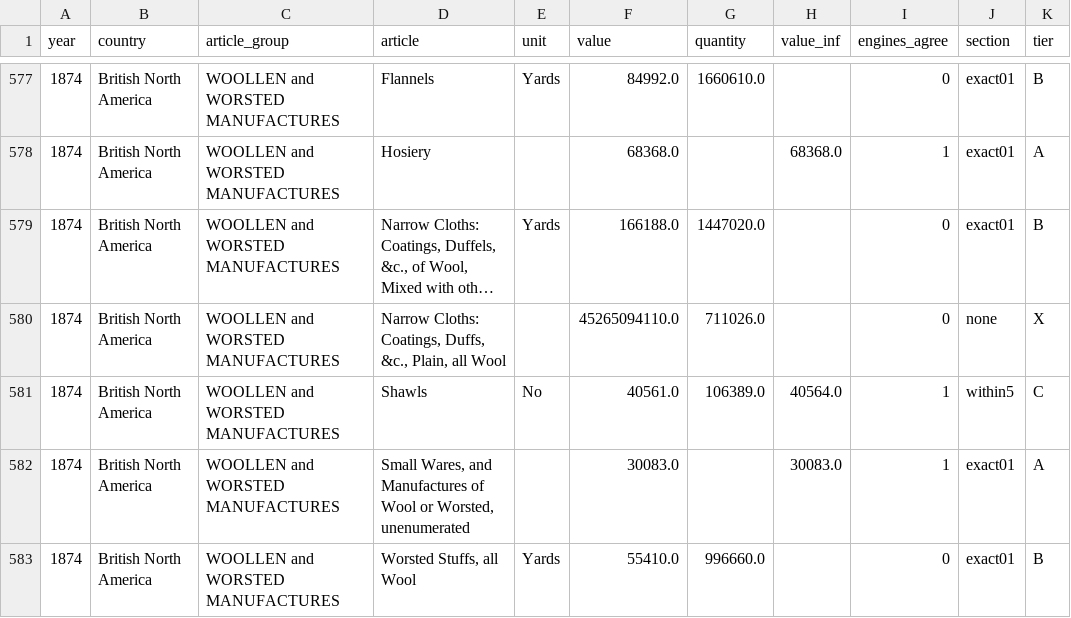
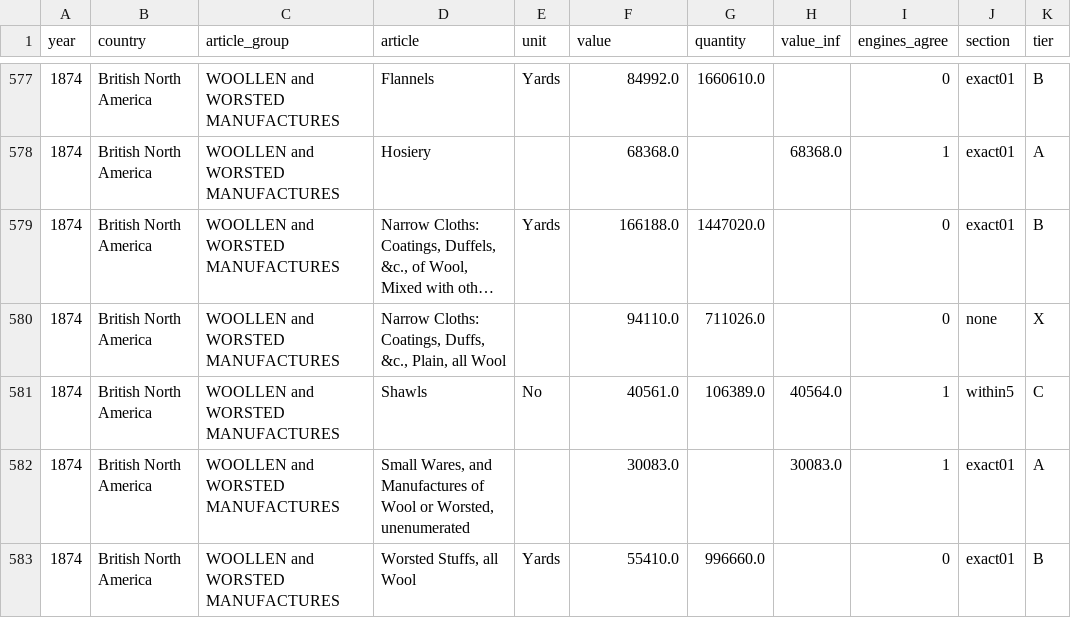
Before and after one commit to jburnford/uk-trade-db, a CSV file: reports/canada_export_series.csv, drawn as a sheet; only a part is shown, gaps mark what is left out; long unchanged cells end in …; the diff names each change by its address in the sheet, - before the commit and + after, or states it on an @@ line.

```diff
--- a/reports/canada_export_series.csv
+++ b/reports/canada_export_series.csv
-F580 (value): 45265094110.0
+F580 (value): 94110.0
```
Also changed, not shown: 2 other files.
